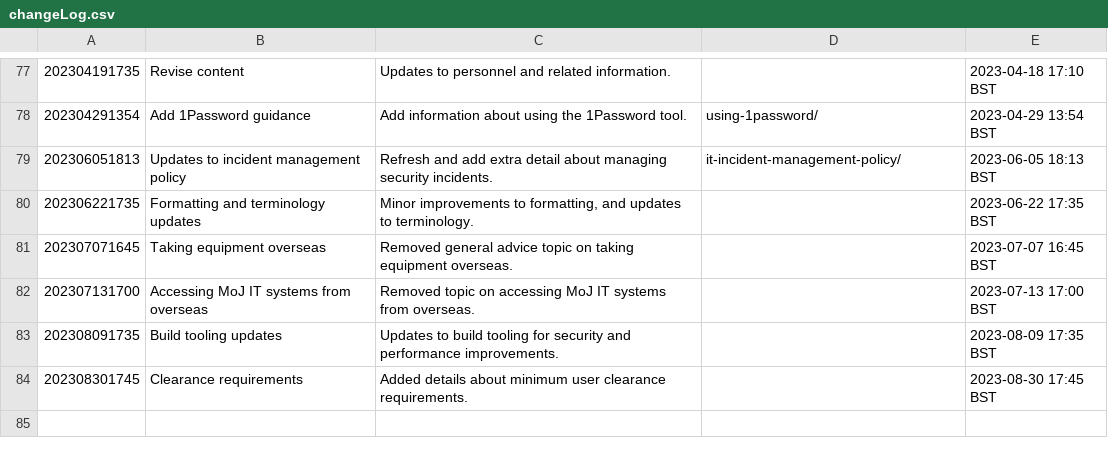
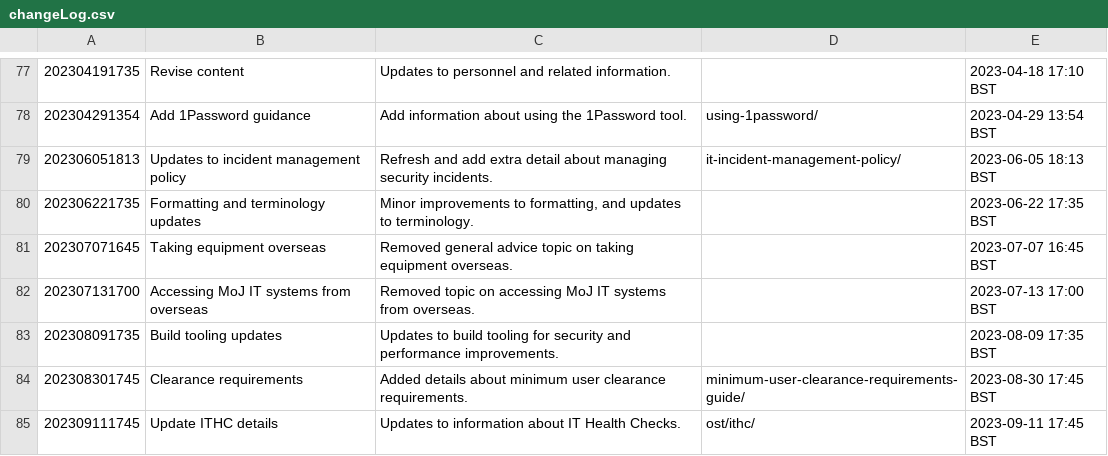
Before and after one commit to ministryofjustice/security-guidance, a CSV file: changeLog.csv, drawn as a sheet; only a part is shown, gaps mark what is left out.

Commit message:
Updates to ITHC information.

```diff
--- a/changeLog.csv
+++ b/changeLog.csv
@@ -83,2 +83,3 @@
 "202308091735","Build tooling updates","Updates to build tooling for security and performance improvements.","","2023-08-09 17:35 BST"
-"202308301745","Clearance requirements","Added details about minimum user clearance requirements.","","2023-08-30 17:45 BST"
+"202308301745","Clearance requirements","Added details about minimum user clearance requirements.","minimum-user-clearance-requirements-guide/","2023-08-30 17:45 BST"
+"202309111745","Update ITHC details","Updates to information about IT Health Checks.","ost/ithc/","2023-09-11 17:45 BST"
```
Also changed, not shown: 19 other files.
